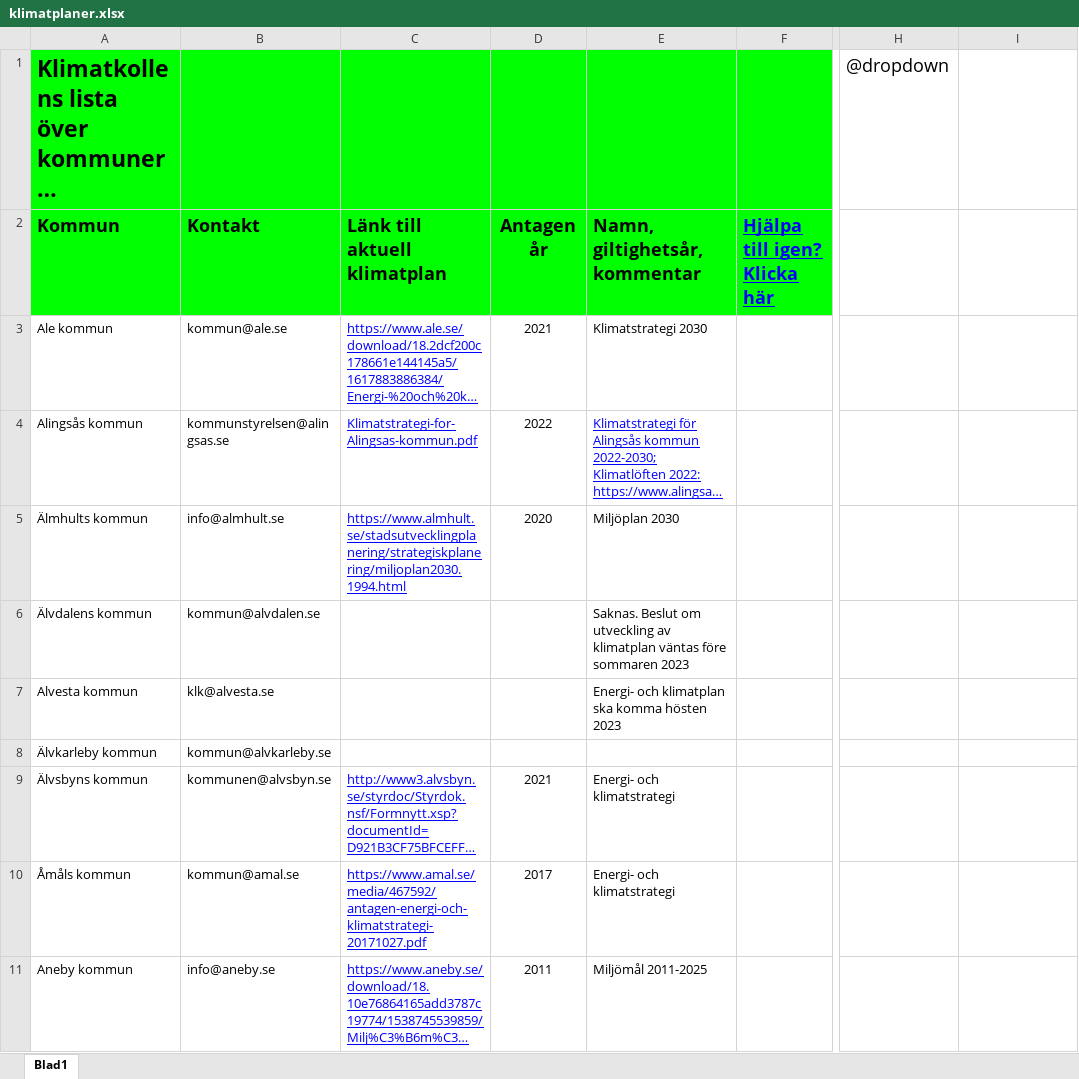
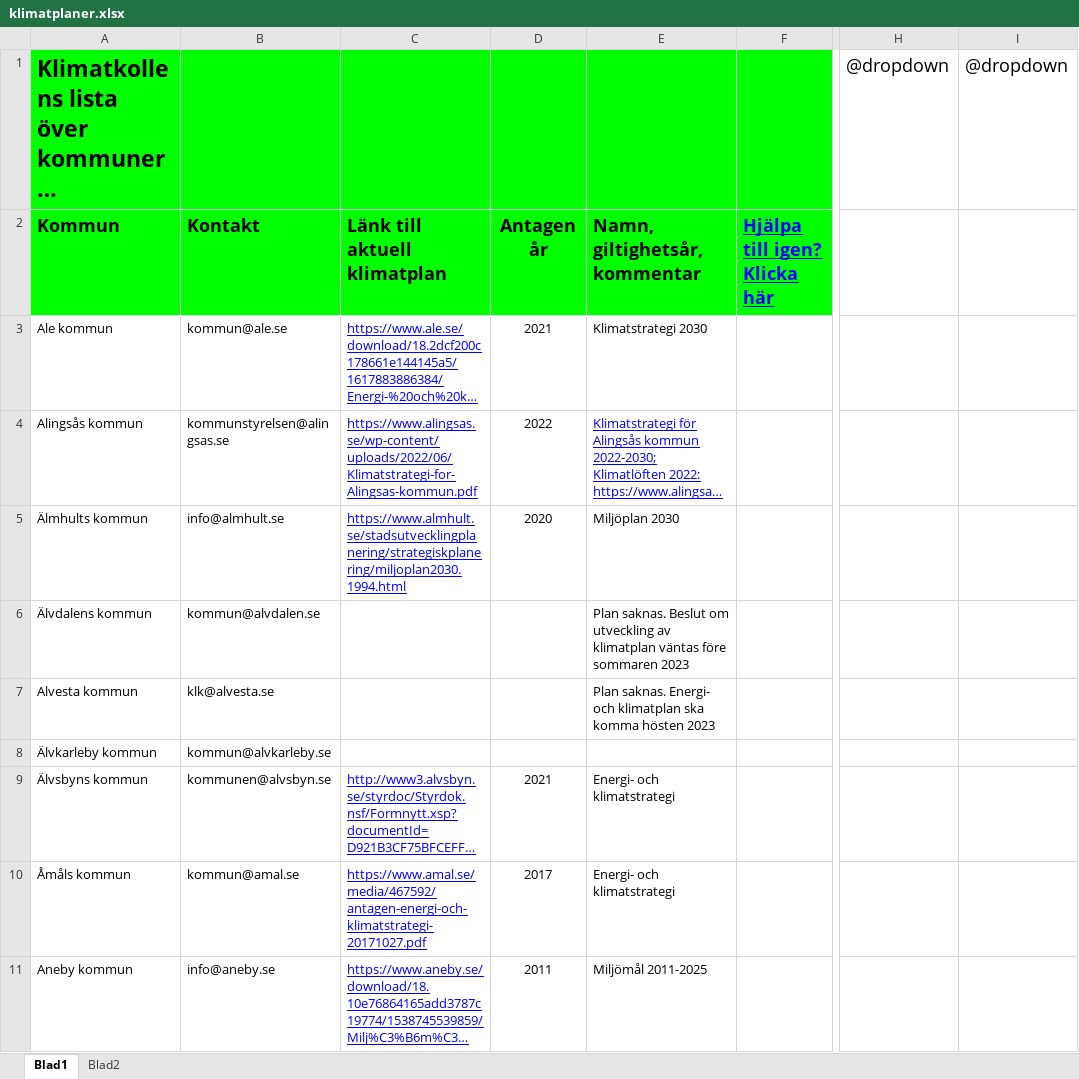
Before and after one commit to Klimatbyran/klimatkollen, an Excel workbook: data/plans/klimatplaner.xlsx, sheet Blad1, drawn as a sheet; only a part is shown, gaps mark what is left out; long unchanged cells end in …; values as stored, in another font and other column widths than the file's, no borders; charts and pictures not drawn; the diff covers the shown part only; the diff names each change by its address in the sheet, - before the commit and + after, or states it on an @@ line.

Commit message:
add plans we host to public

```diff
--- a/data/plans/klimatplaner.xlsx (sheet Blad1)
+++ b/data/plans/klimatplaner.xlsx (sheet Blad1)
+sheet tab: Blad2
-I1: (empty)
+I1: @dropdown
-C4: Klimatstrategi-for-Alingsas-kommun.pdf
+C4: https://www.alingsas.se/wp-content/uploads/2022/06/Klimatstrategi-for-Alingsas-kommun.pdf
-E6: Saknas. Beslut om…
+E6: Plan saknas. Beslut om…
-E7: Energi- och…
+E7: Plan saknas. Energi- och…
```
Also changed, not shown: 1 added row, 1 removed row, 254 edited cells and cell formats elsewhere in this sheet, charts or pictures, 6 other files.
